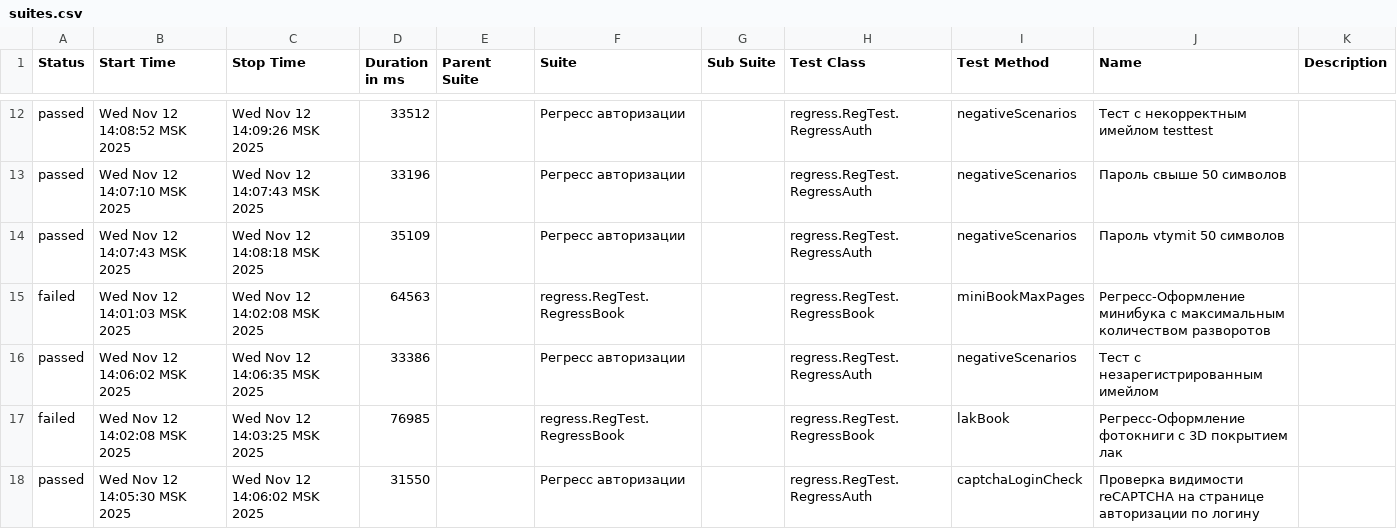
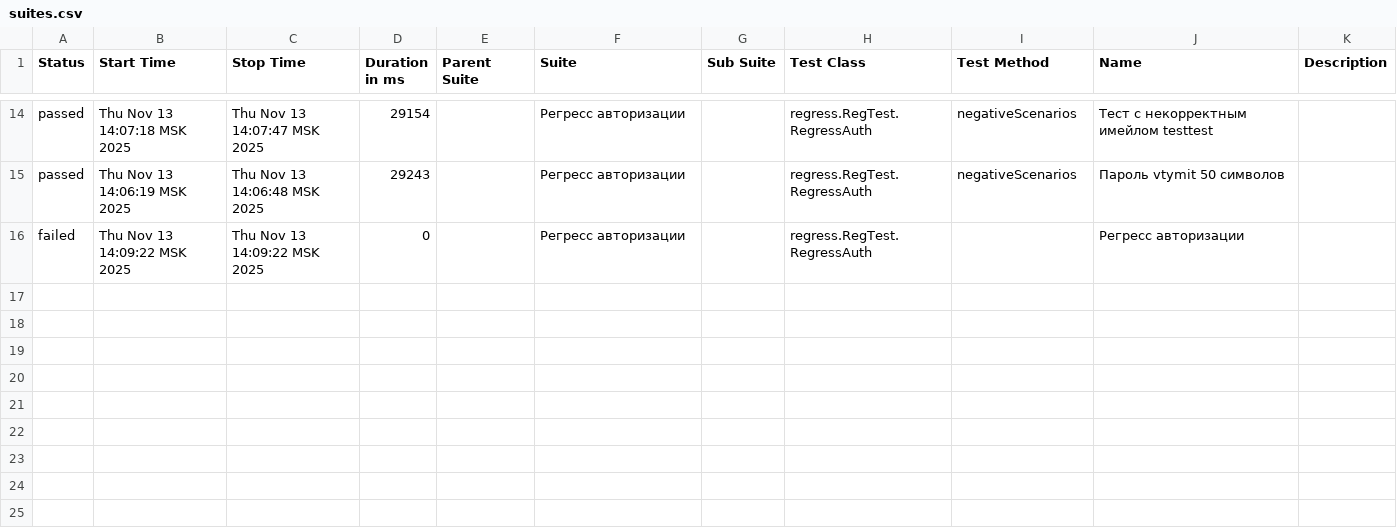
Before and after one commit to polinam-netprint/allure-reports-for-web, a CSV file: web-regress/data/suites.csv, drawn as a sheet; only a part is shown, gaps mark what is left out; the diff covers the shown part only.

Commit message:
Update report for regress

```diff
--- a/web-regress/data/suites.csv
+++ b/web-regress/data/suites.csv
@@ -12,7 +14,3 @@
-"passed","Wed Nov 12 14:08:52 MSK 2025","Wed Nov 12 14:09:26 MSK 2025","33512","","Регресс авторизации","","regress.RegTest.RegressAuth","negativeScenarios","Тест с некорректным имейлом testtest",""
-"passed","Wed Nov 12 14:07:10 MSK 2025","Wed Nov 12 14:07:43 MSK 2025","33196","","Регресс авторизации","","regress.RegTest.RegressAuth","negativeScenarios","Пароль свыше 50 символов",""
-"passed","Wed Nov 12 14:07:43 MSK 2025","Wed Nov 12 14:08:18 MSK 2025","35109","","Регресс авторизации","","regress.RegTest.RegressAuth","negativeScenarios","Пароль vtymit 50 символов",""
-"failed","Wed Nov 12 14:01:03 MSK 2025","Wed Nov 12 14:02:08 MSK 2025","64563","","regress.RegTest.RegressBook","","regress.RegTest.RegressBook","miniBookMaxPages","Регресс-Оформление минибука с максимальным количеством разворотов",""
-"passed","Wed Nov 12 14:06:02 MSK 2025","Wed Nov 12 14:06:35 MSK 2025","33386","","Регресс авторизации","","regress.RegTest.RegressAuth","negativeScenarios","Тест с незарегистрированным имейлом",""
-"failed","Wed Nov 12 14:02:08 MSK 2025","Wed Nov 12 14:03:25 MSK 2025","76985","","regress.RegTest.RegressBook","","regress.RegTest.RegressBook","lakBook","Регресс-Оформление фотокниги с 3D покрытием лак",""
-"passed","Wed Nov 12 14:05:30 MSK 2025","Wed Nov 12 14:06:02 MSK 2025","31550","","Регресс авторизации","","regress.RegTest.RegressAuth","captchaLoginCheck","Проверка видимости reCAPTCHA на странице авторизации по логину",""
+"passed","Thu Nov 13 14:07:18 MSK 2025","Thu Nov 13 14:07:47 MSK 2025","29154","","Регресс авторизации","","regress.RegTest.RegressAuth","negativeScenarios","Тест с некорректным имейлом testtest",""
+"passed","Thu Nov 13 14:06:19 MSK 2025","Thu Nov 13 14:06:48 MSK 2025","29243","","Регресс авторизации","","regress.RegTest.RegressAuth","negativeScenarios","Пароль vtymit 50 символов",""
+"failed","Thu Nov 13 14:09:22 MSK 2025","Thu Nov 13 14:09:22 MSK 2025","0","","Регресс авторизации","","regress.RegTest.RegressAuth","","Регресс авторизации",""
```
Also changed, not shown: 5 added rows, 3 removed rows and 24 edited cells elsewhere in this file, 41 other files.
